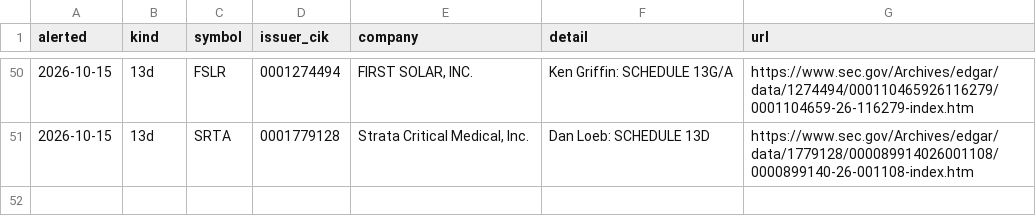
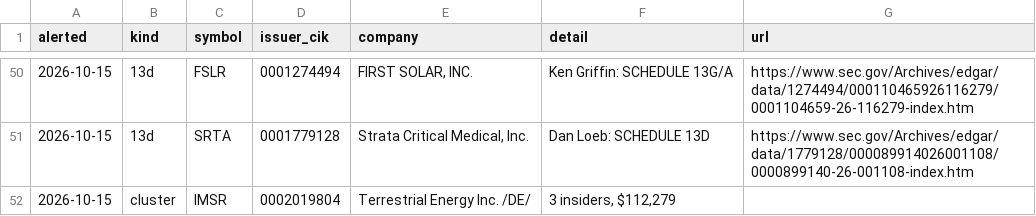
Before and after one commit to jwill736/market-tracker, a CSV file: alert_log.csv, drawn as a sheet; only a part is shown, gaps mark what is left out; the diff names each change by its address in the sheet, - before the commit and + after, or states it on an @@ line.

```diff
--- a/alert_log.csv
+++ b/alert_log.csv
+row 52: 2026-10-15 | cluster | IMSR | 0002019804 | Terrestrial Energy Inc. /DE/ | 3 insiders, $112,279
```
Also changed, not shown: alerted.csv, early_calls.csv, 1 other file.
